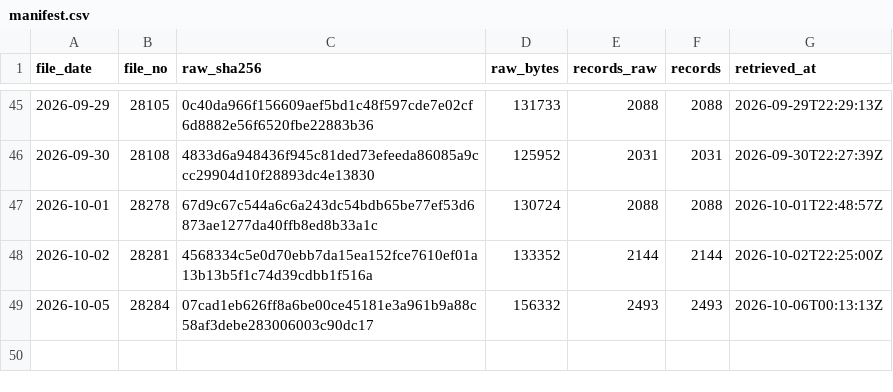
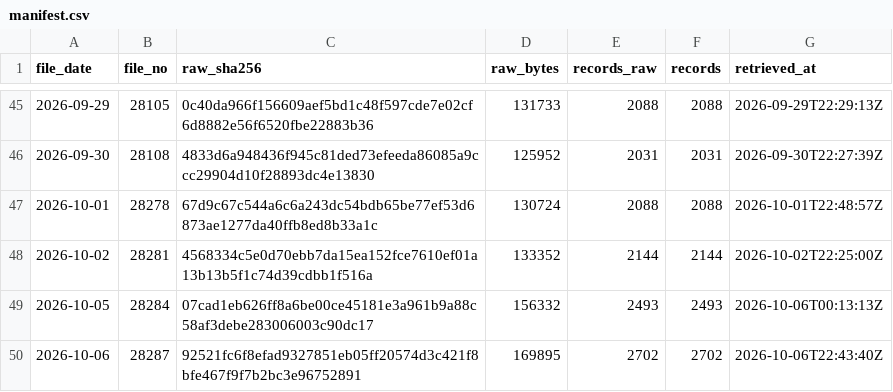
Before and after one commit to kazsakaiwork-code/deltakura, a CSV file: data/published/nta/manifest.csv, drawn as a sheet; only a part is shown, gaps mark what is left out; the diff names each change by its address in the sheet, - before the commit and + after, or states it on an @@ line.

Commit message:
data: nightly corporate-registry diff summary + manifest

```diff
--- a/data/published/nta/manifest.csv
+++ b/data/published/nta/manifest.csv
+row 50: 2026-10-06 | 28287 | 92521fc6f8efad9327851eb05ff20574d3c421f8bfe467f9f7b2bc3e96752891 | 169895 | 2702 | 2702 | 2026-10-06T22:43:40Z
```
Also changed, not shown: 2 other files.
